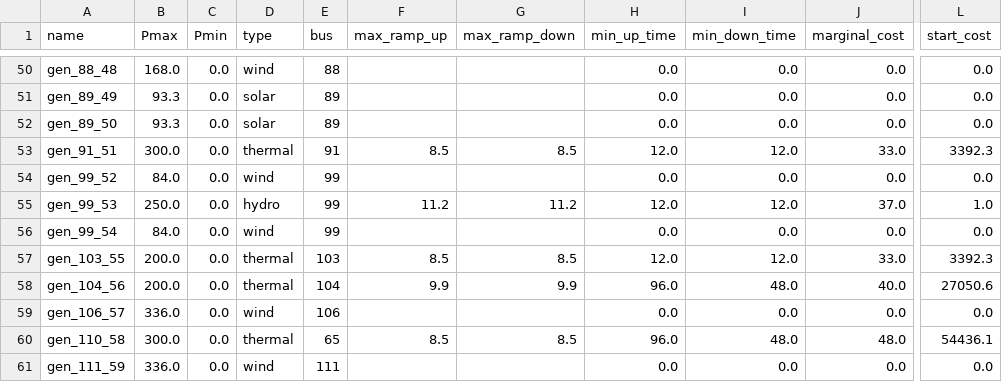
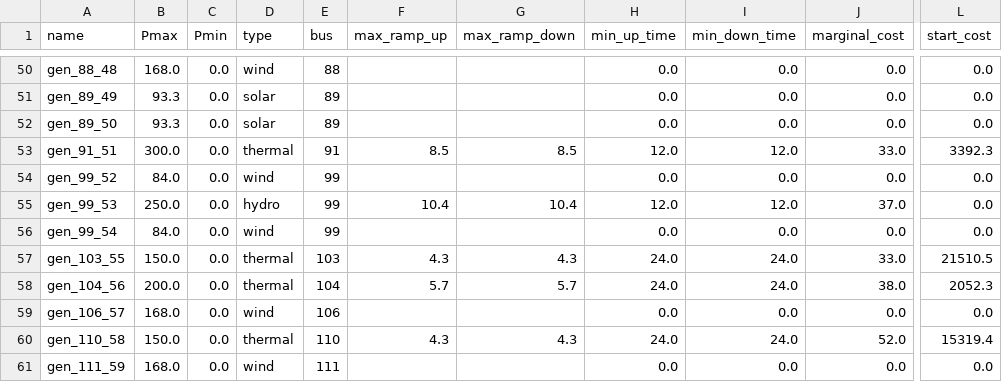
Before and after one commit to Grid2op/chronix2grid, a CSV file: getting_started/example/input/generation/case118_l2rpn_wcci_benjamin/prods_charac.csv, drawn as a sheet; only a part is shown, gaps mark what is left out; the diff covers the shown part only; the diff names each change by its address in the sheet, - before the commit and + after, or states it on an @@ line.

```diff
--- a/getting_started/example/input/generation/case118_l2rpn_wcci_benjamin/prods_charac.csv
+++ b/getting_started/example/input/generation/case118_l2rpn_wcci_benjamin/prods_charac.csv
-F55 (max_ramp_up): 11.2
+F55 (max_ramp_up): 10.4
-G55 (max_ramp_down): 11.2
+G55 (max_ramp_down): 10.4
-L55 (start_cost): 1.0
+L55 (start_cost): 0.0
-B57 (Pmax): 200.0
+B57 (Pmax): 150.0
-F57 (max_ramp_up): 8.5
+F57 (max_ramp_up): 4.3
-G57 (max_ramp_down): 8.5
+G57 (max_ramp_down): 4.3
-H57 (min_up_time): 12.0
+H57 (min_up_time): 24.0
-I57 (min_down_time): 12.0
+I57 (min_down_time): 24.0
-L57 (start_cost): 3392.3
+L57 (start_cost): 21510.5
-F58 (max_ramp_up): 9.9
+F58 (max_ramp_up): 5.7
-G58 (max_ramp_down): 9.9
+G58 (max_ramp_down): 5.7
-H58 (min_up_time): 96.0
+H58 (min_up_time): 24.0
-I58 (min_down_time): 48.0
+I58 (min_down_time): 24.0
-J58 (marginal_cost): 40.0
+J58 (marginal_cost): 38.0
-L58 (start_cost): 27050.6
+L58 (start_cost): 2052.3
-B59 (Pmax): 336.0
+B59 (Pmax): 168.0
-B60 (Pmax): 300.0
+B60 (Pmax): 150.0
-E60 (bus): 65
+E60 (bus): 110
-F60 (max_ramp_up): 8.5
+F60 (max_ramp_up): 4.3
-G60 (max_ramp_down): 8.5
+G60 (max_ramp_down): 4.3
-H60 (min_up_time): 96.0
+H60 (min_up_time): 24.0
-I60 (min_down_time): 48.0
+I60 (min_down_time): 24.0
-J60 (marginal_cost): 48.0
+J60 (marginal_cost): 52.0
-L60 (start_cost): 54436.1
+L60 (start_cost): 15319.4
-B61 (Pmax): 336.0
+B61 (Pmax): 168.0
```
Also changed, not shown: 103 edited cells elsewhere in this file, 9 other files.
